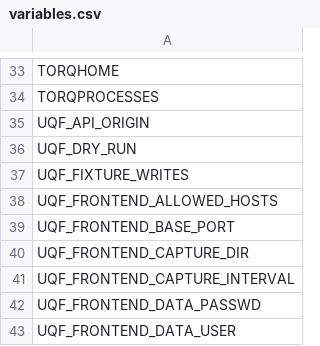
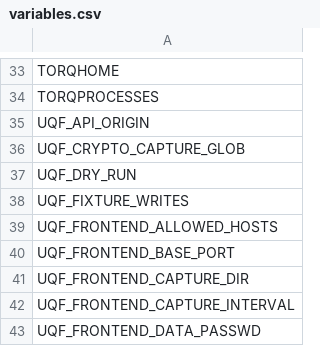
Before and after one commit to kwojdalski/uqf, a CSV file: docs/reference/surfaces/current/variables.csv, drawn as a sheet; only a part is shown, gaps mark what is left out; the shorter side is filled out with more unchanged rows; the diff names each change by its address in the sheet, - before the commit and + after, or states it on an @@ line.

```diff
--- a/docs/reference/surfaces/current/variables.csv
+++ b/docs/reference/surfaces/current/variables.csv
+row 36: UQF_CRYPTO_CAPTURE_GLOB
```
Also changed, not shown: docs/reference/surfaces/current/functions.csv, 3 other files.
